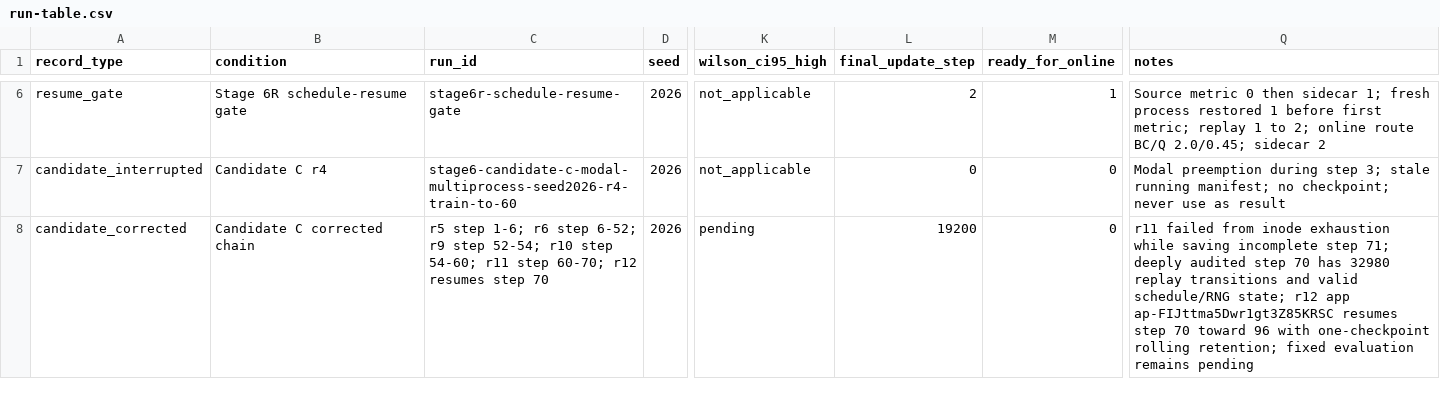
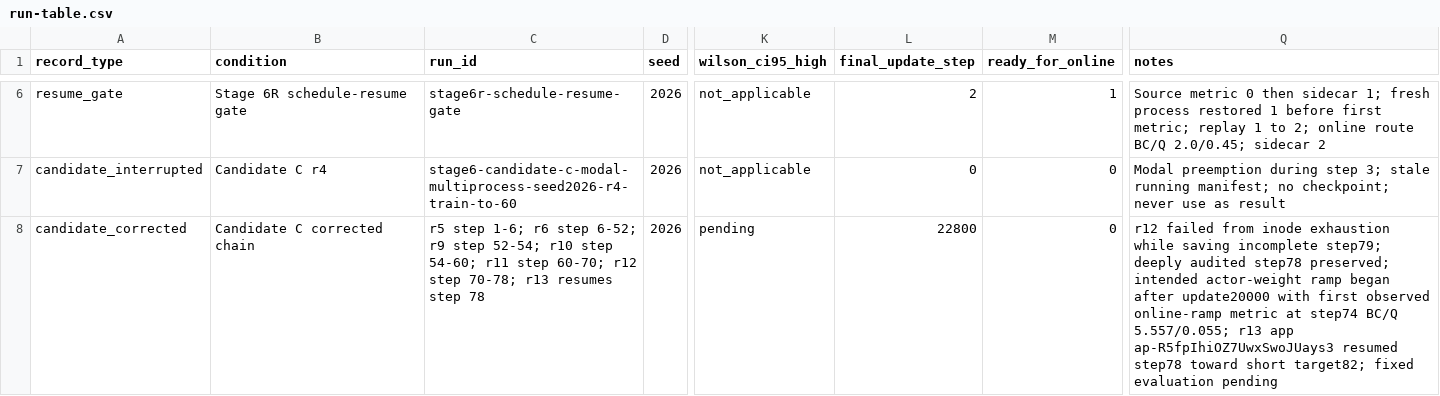
Before and after one commit to MDerazNasr/ENPIRE-implentation, a CSV file: results/d1-evidence-pack/run-table.csv, drawn as a sheet; only a part is shown, gaps mark what is left out; the diff names each change by its address in the sheet, - before the commit and + after, or states it on an @@ line.

```diff
--- a/results/d1-evidence-pack/run-table.csv
+++ b/results/d1-evidence-pack/run-table.csv
-C8 (run_id): …60-70; r12 resumes step 70
+C8 (run_id): …60-70; r12 step 70-78; r13 resumes step 78
-L8 (final_update_step): 19200
+L8 (final_update_step): 22800
-Q8 (notes): r11 failed from inode exhaustion while saving incomplete step 71; deeply audited step 70 has 32980 replay transitions and valid schedule/RNG state; r12 app ap-FIJttma5Dwr1gt3Z85KRSC resumes step 70 toward 96 with one-checkpoint rolling retention; fixed evaluation remains pending
+Q8 (notes): r12 failed from inode exhaustion while saving incomplete step79; deeply audited step78 preserved; intended actor-weight ramp began after update20000 with first observed online-ramp metric at step74 BC/Q 5.557/0.055; r13 app ap-R5fpIhiOZ7UwxSwoJUays3 resumed step78 toward short target82; fixed evaluation pending
```
Also changed, not shown: results/d1-evidence-pack/cost-resources.csv.
